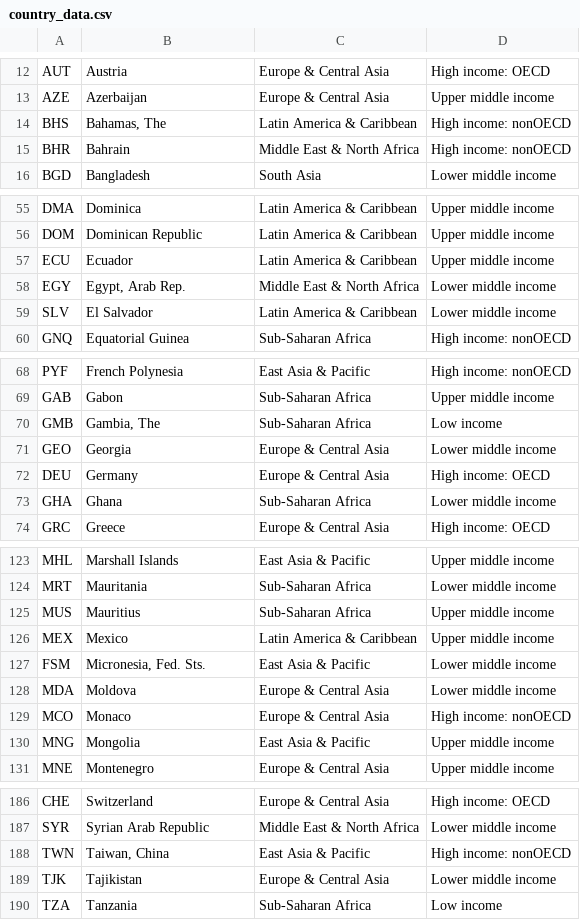
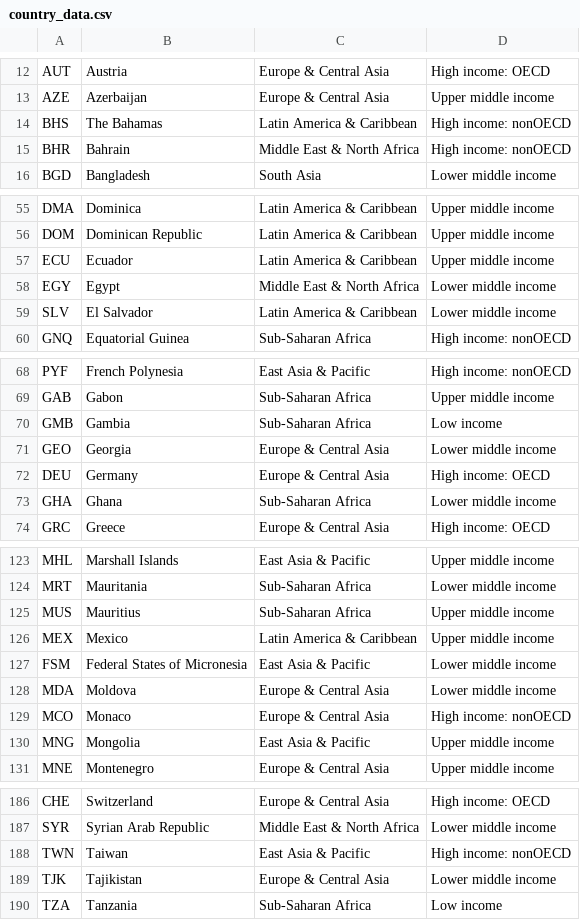
Before and after one commit to janeygak/Effisend_webapp, a CSV file: data_files/country_data.csv, drawn as a sheet; only a part is shown, gaps mark what is left out; the diff covers the shown part only.

```diff
--- a/data_files/country_data.csv
+++ b/data_files/country_data.csv
@@ -13,3 +13,3 @@ AUT,Austria,Europe & Central Asia,High income: OECD
 AZE,Azerbaijan,Europe & Central Asia,Upper middle income
-BHS,"Bahamas, The",Latin America & Caribbean,High income: nonOECD
+BHS,The Bahamas,Latin America & Caribbean,High income: nonOECD
 BHR,Bahrain,Middle East & North Africa,High income: nonOECD
@@ -57,3 +57,3 @@ DOM,Dominican Republic,Latin America & Caribbean,Upper middle income
 ECU,Ecuador,Latin America & Caribbean,Upper middle income
-EGY,"Egypt, Arab Rep.",Middle East & North Africa,Lower middle income
+EGY,Egypt,Middle East & North Africa,Lower middle income
 SLV,El Salvador,Latin America & Caribbean,Lower middle income
@@ -69,3 +69,3 @@ PYF,French Polynesia,East Asia & Pacific,High income: nonOECD
 GAB,Gabon,Sub-Saharan Africa,Upper middle income
-GMB,"Gambia, The",Sub-Saharan Africa,Low income
+GMB,Gambia,Sub-Saharan Africa,Low income
 GEO,Georgia,Europe & Central Asia,Lower middle income
@@ -126,3 +126,3 @@ MUS,Mauritius,Sub-Saharan Africa,Upper middle income
 MEX,Mexico,Latin America & Caribbean,Upper middle income
-FSM,"Micronesia, Fed. Sts.",East Asia & Pacific,Lower middle income
+FSM,Federal States of Micronesia,East Asia & Pacific,Lower middle income
 MDA,Moldova,Europe & Central Asia,Lower middle income
@@ -187,3 +187,3 @@ CHE,Switzerland,Europe & Central Asia,High income: OECD
 SYR,Syrian Arab Republic,Middle East & North Africa,Lower middle income
-TWN,"Taiwan, China",East Asia & Pacific,High income: nonOECD
+TWN,Taiwan,East Asia & Pacific,High income: nonOECD
 TJK,Tajikistan,Europe & Central Asia,Lower middle income
```
Also changed, not shown: 10 edited cells elsewhere in this file, 4 other files.
